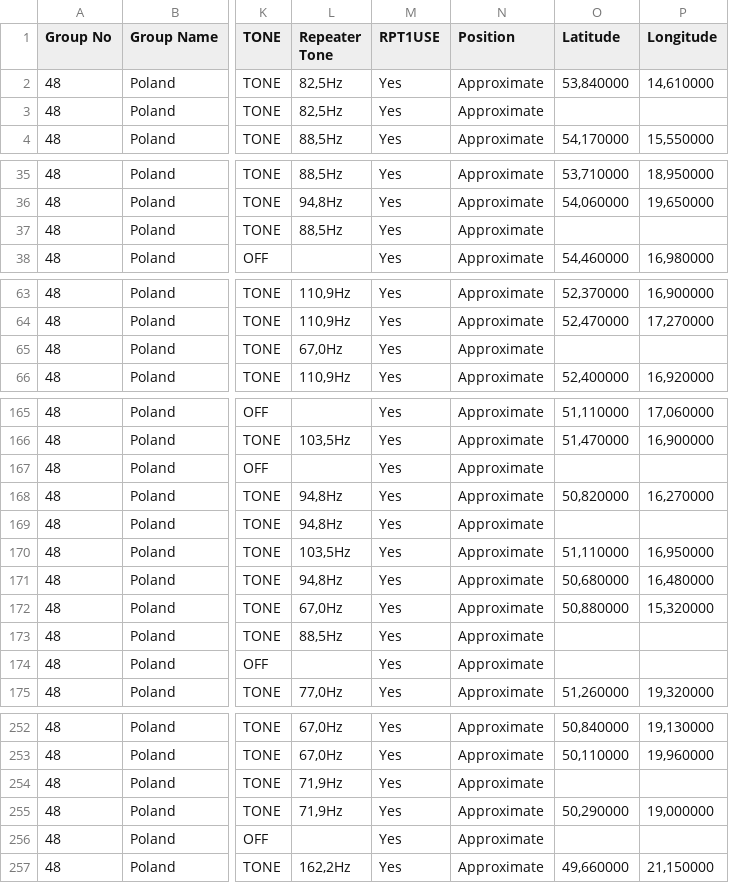
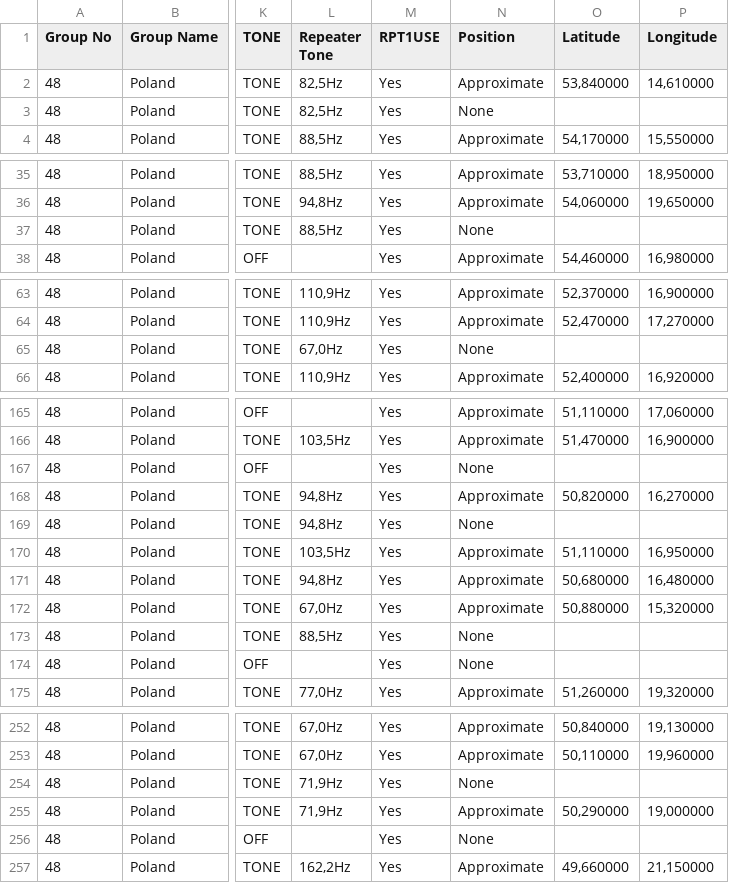
Before and after one commit to sq6emm/icom-repeaterlist-poland, a CSV file: przemienniki-ID52.csv, drawn as a sheet; only a part is shown, gaps mark what is left out; the diff covers the shown part only; the diff names each change by its address in the sheet, - before the commit and + after, or states it on an @@ line.

Commit message:
Add files via upload

```diff
--- a/przemienniki-ID52.csv
+++ b/przemienniki-ID52.csv
-N3 (Position): Approximate
+N3 (Position): None
-N37 (Position): Approximate
+N37 (Position): None
-N65 (Position): Approximate
+N65 (Position): None
-N167 (Position): Approximate
+N167 (Position): None
-N169 (Position): Approximate
+N169 (Position): None
-N173:N174 (Position): Approximate
+N173:N174 (Position): None
-N254 (Position): Approximate
+N254 (Position): None
-N256 (Position): Approximate
+N256 (Position): None
```
Also changed, not shown: 9 edited cells elsewhere in this file.
